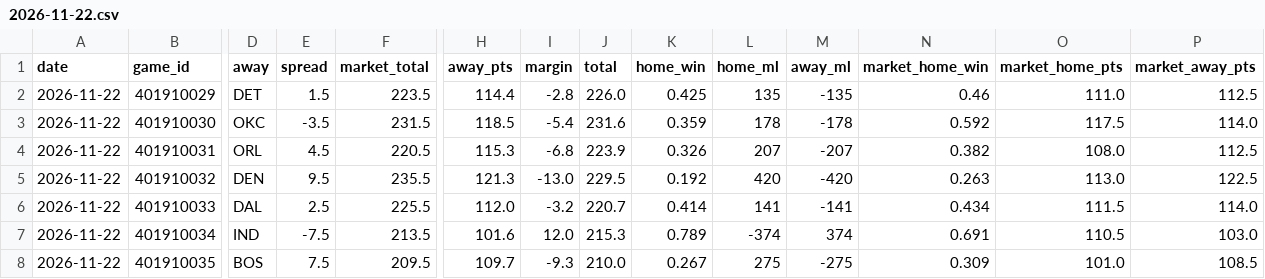
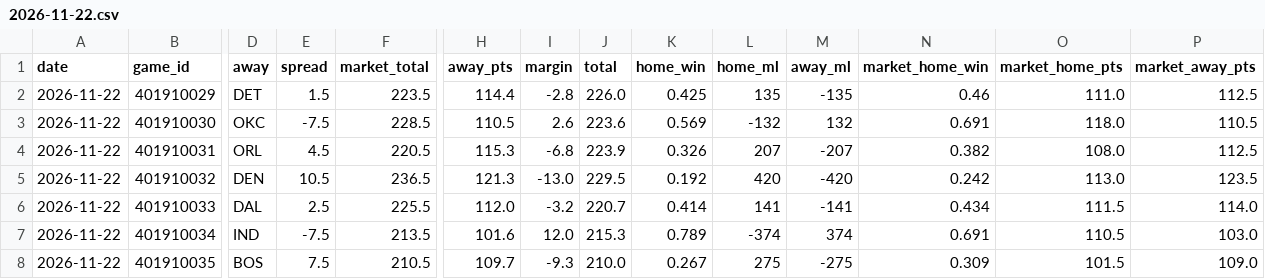
Before and after one commit to mason7park-debug/NBAprojections, a CSV file: data/gamepreds/2026-11-22.csv, drawn as a sheet; only a part is shown, gaps mark what is left out; the diff names each change by its address in the sheet, - before the commit and + after, or states it on an @@ line.

```diff
--- a/data/gamepreds/2026-11-22.csv
+++ b/data/gamepreds/2026-11-22.csv
-E3 (spread): -3.5
+E3 (spread): -7.5
-F3 (market_total): 231.5
+F3 (market_total): 228.5
-H3 (away_pts): 118.5
+H3 (away_pts): 110.5
-I3 (margin): -5.4
+I3 (margin): 2.6
-J3 (total): 231.6
+J3 (total): 223.6
-K3 (home_win): 0.359
+K3 (home_win): 0.569
-L3 (home_ml): 178
+L3 (home_ml): -132
-M3 (away_ml): -178
+M3 (away_ml): 132
-N3 (market_home_win): 0.592
+N3 (market_home_win): 0.691
-O3 (market_home_pts): 117.5
+O3 (market_home_pts): 118.0
-P3 (market_away_pts): 114.0
+P3 (market_away_pts): 110.5
-E5 (spread): 9.5
+E5 (spread): 10.5
-F5 (market_total): 235.5
+F5 (market_total): 236.5
-N5 (market_home_win): 0.263
+N5 (market_home_win): 0.242
-P5 (market_away_pts): 122.5
+P5 (market_away_pts): 123.5
-F8 (market_total): 209.5
+F8 (market_total): 210.5
-O8 (market_home_pts): 101.0
+O8 (market_home_pts): 101.5
-P8 (market_away_pts): 108.5
+P8 (market_away_pts): 109.0
```
Also changed, not shown: data/injuries/2026-11-22.csv, data/odds/2026-11-22.csv, 6 other files.
